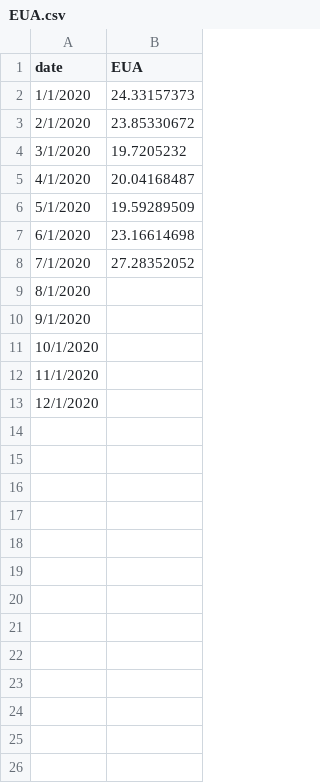
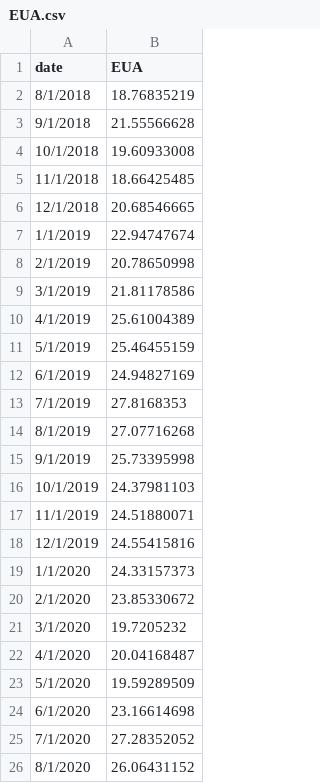
Before and after one commit to michal-jedra-fe/miesiecznik-public, a CSV file: EUA.csv, drawn as a sheet.

Commit message:
Update EUA.csv

```diff
--- a/EUA.csv
+++ b/EUA.csv
@@ -1,2 +1,19 @@
 date,EUA
+8/1/2018,18.76835219
+9/1/2018,21.55566628
+10/1/2018,19.60933008
+11/1/2018,18.66425485
+12/1/2018,20.68546665
+1/1/2019,22.94747674
+2/1/2019,20.78650998
+3/1/2019,21.81178586
+4/1/2019,25.61004389
+5/1/2019,25.46455159
+6/1/2019,24.94827169
+7/1/2019,27.8168353
+8/1/2019,27.07716268
+9/1/2019,25.73395998
+10/1/2019,24.37981103
+11/1/2019,24.51880071
+12/1/2019,24.55415816
 1/1/2020,24.33157373
@@ -8,6 +25,2 @@ date,EUA
 7/1/2020,27.28352052
-8/1/2020,
-9/1/2020,
-10/1/2020,
-11/1/2020,
-12/1/2020,
+8/1/2020,26.06431152
```
